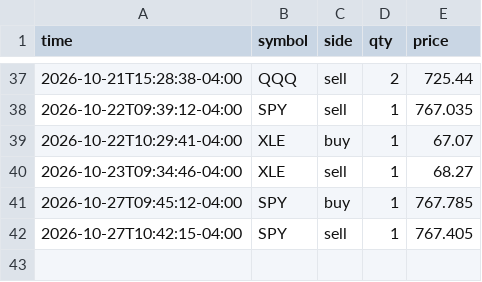
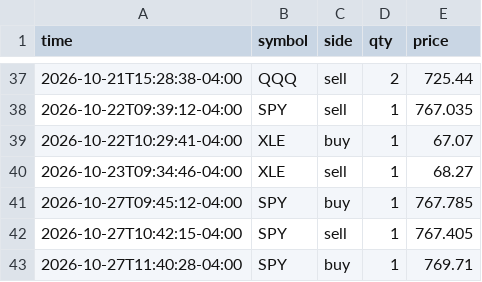
Before and after one commit to danzoulek/paper-trader, a CSV file: state/trades.csv, drawn as a sheet; only a part is shown, gaps mark what is left out; the diff names each change by its address in the sheet, - before the commit and + after, or states it on an @@ line.

Commit message:
Paper trades 2026-10-27 15:40

```diff
--- a/state/trades.csv
+++ b/state/trades.csv
+row 43: 2026-10-27T11:40:28-04:00 | SPY | buy | 1 | 769.71
```
Also changed, not shown: 1 other file.
